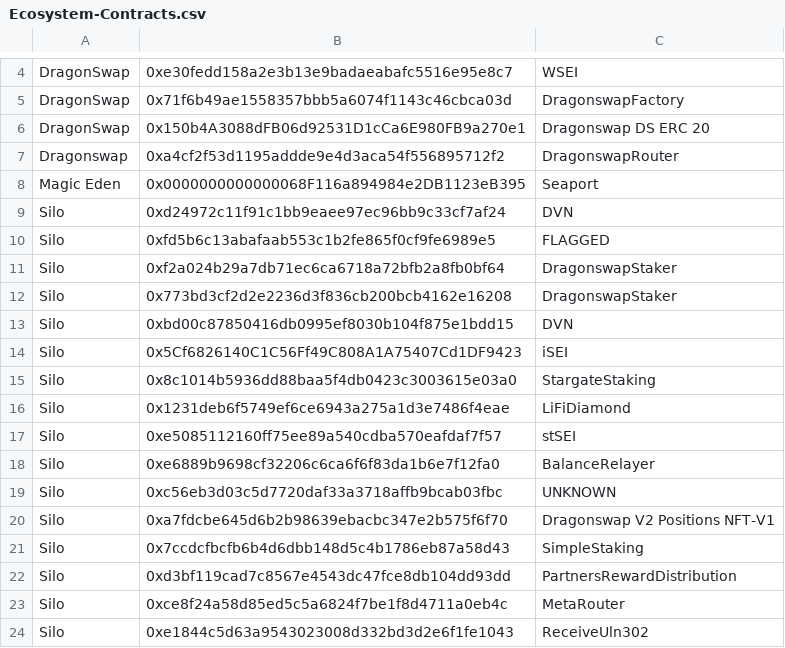
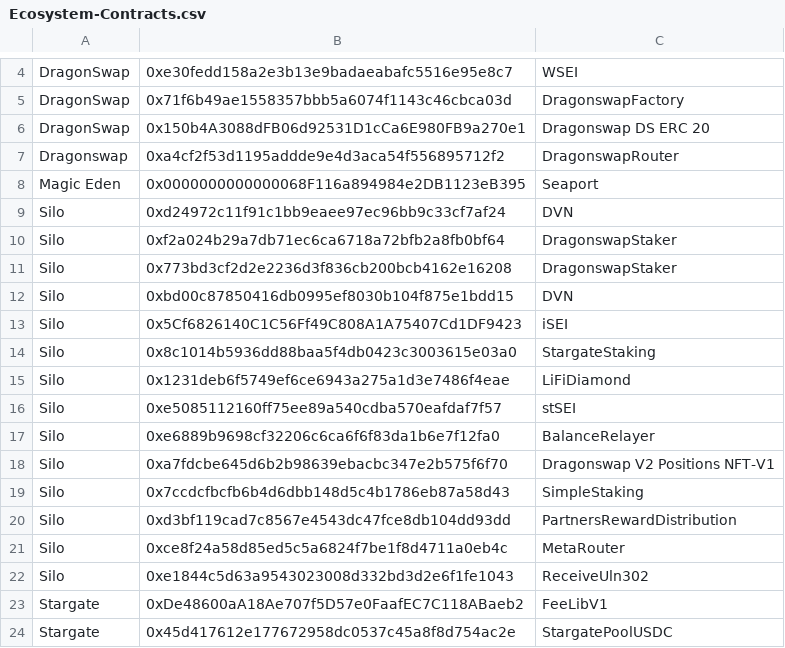
Before and after one commit to sei-protocol/sei-docs, a CSV file: src/components/EcosystemContracts/Ecosystem-Contracts.csv, drawn as a sheet; only a part is shown, gaps mark what is left out; the shorter side is filled out with more unchanged rows; the diff names each change by its address in the sheet, - before the commit and + after, or states it on an @@ line.

```diff
--- a/src/components/EcosystemContracts/Ecosystem-Contracts.csv
+++ b/src/components/EcosystemContracts/Ecosystem-Contracts.csv
-row 10: Silo | 0xfd5b6c13abafaab553c1b2fe865f0cf9fe6989e5 | FLAGGED
-row 19: Silo | 0xc56eb3d03c5d7720daf33a3718affb9bcab03fbc | UNKNOWN
```
Also changed, not shown: 1 other file.
